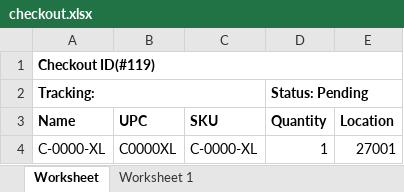
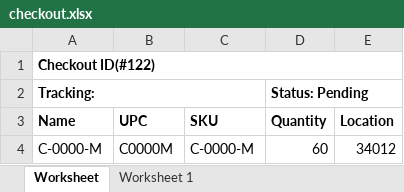
Before and after one commit to que2018/c3, an Excel workbook: admin/assets/file/export/checkout.xlsx, sheet Worksheet, drawn as a sheet; values as stored, in another font and other column widths than the file's, no borders; removed rows and columns are numbered as before the commit, all else as after; the diff names each change by its address in the sheet, - before the commit and + after, or states it on an @@ line.

```diff
--- a/admin/assets/file/export/checkout.xlsx (sheet Worksheet)
+++ b/admin/assets/file/export/checkout.xlsx (sheet Worksheet)
-A1 (Name): Checkout ID(#119)
+A1 (Name): Checkout ID(#122)
-row 4: C-0000-XL | C0000XL | C-0000-XL | 1 | 27001
+row 4: C-0000-M | C0000M | C-0000-M | 60 | 34012
```
Also changed, not shown: admin/assets/file/export/checkin.xlsx, admin/assets/file/export/inventory.xlsx, 41 other files.
